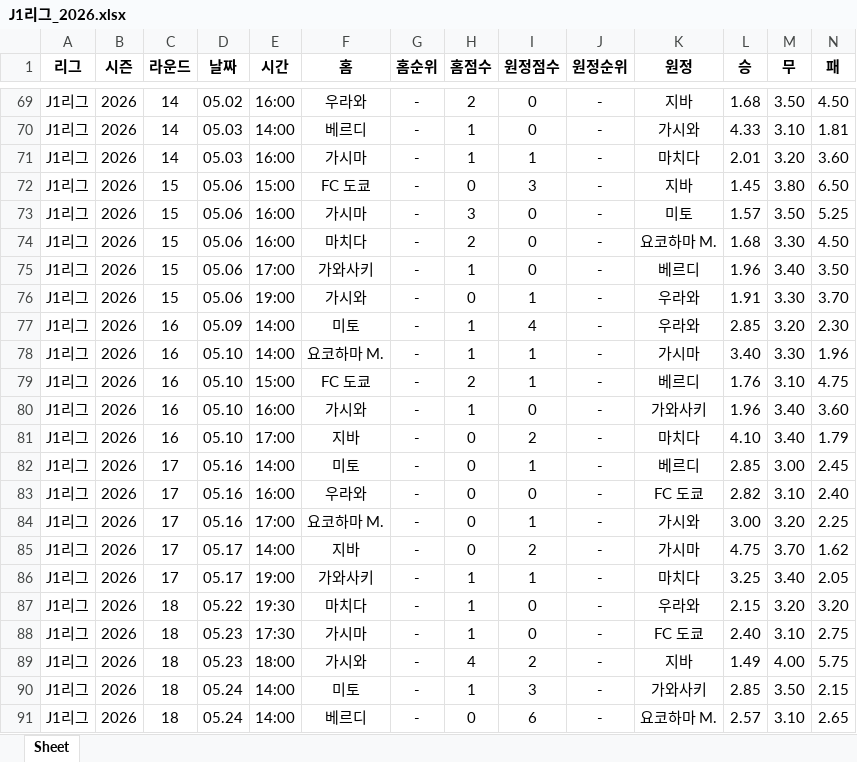
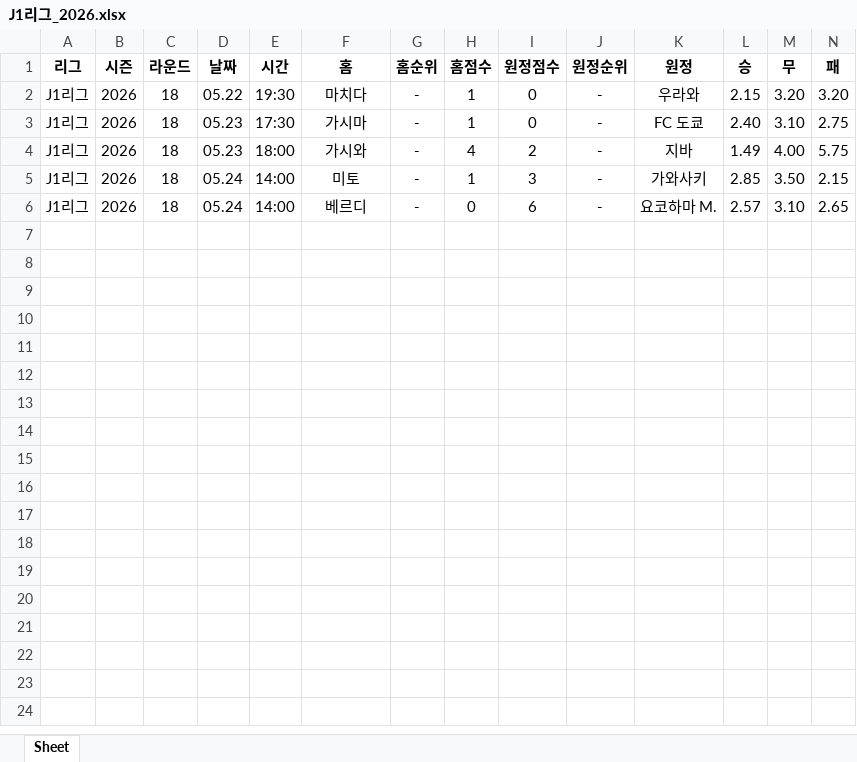
Before and after one commit to kydculx/scorecrawl, an Excel workbook: J1리그_2026.xlsx, sheet Sheet, drawn as a sheet; only a part is shown, gaps mark what is left out; values as stored, in another font and other column widths than the file's, no borders; rows hold the shown columns only; the diff covers the shown part only; the diff names each change by its address in the sheet, - before the commit and + after, or states it on an @@ line.

```diff
--- a/J1리그_2026.xlsx (sheet Sheet)
+++ b/J1리그_2026.xlsx (sheet Sheet)
-row 69: J1리그 | 2026 | 14 | 05.02 | 16:00 | 우라와 | - | 2 | 0 | - | 지바 | 1.68 | 3.50 | 4.50
-row 70: J1리그 | 2026 | 14 | 05.03 | 14:00 | 베르디 | - | 1 | 0 | - | 가시와 | 4.33 | 3.10 | 1.81
-row 71: J1리그 | 2026 | 14 | 05.03 | 16:00 | 가시마 | - | 1 | 1 | - | 마치다 | 2.01 | 3.20 | 3.60
-row 72: J1리그 | 2026 | 15 | 05.06 | 15:00 | FC 도쿄 | - | 0 | 3 | - | 지바 | 1.45 | 3.80 | 6.50
-row 73: J1리그 | 2026 | 15 | 05.06 | 16:00 | 가시마 | - | 3 | 0 | - | 미토 | 1.57 | 3.50 | 5.25
-row 74: J1리그 | 2026 | 15 | 05.06 | 16:00 | 마치다 | - | 2 | 0 | - | 요코하마 M. | 1.68 | 3.30 | 4.50
-row 75: J1리그 | 2026 | 15 | 05.06 | 17:00 | 가와사키 | - | 1 | 0 | - | 베르디 | 1.96 | 3.40 | 3.50
-row 76: J1리그 | 2026 | 15 | 05.06 | 19:00 | 가시와 | - | 0 | 1 | - | 우라와 | 1.91 | 3.30 | 3.70
-row 77: J1리그 | 2026 | 16 | 05.09 | 14:00 | 미토 | - | 1 | 4 | - | 우라와 | 2.85 | 3.20 | 2.30
-row 78: J1리그 | 2026 | 16 | 05.10 | 14:00 | 요코하마 M. | - | 1 | 1 | - | 가시마 | 3.40 | 3.30 | 1.96
-row 79: J1리그 | 2026 | 16 | 05.10 | 15:00 | FC 도쿄 | - | 2 | 1 | - | 베르디 | 1.76 | 3.10 | 4.75
-row 80: J1리그 | 2026 | 16 | 05.10 | 16:00 | 가시와 | - | 1 | 0 | - | 가와사키 | 1.96 | 3.40 | 3.60
-row 81: J1리그 | 2026 | 16 | 05.10 | 17:00 | 지바 | - | 0 | 2 | - | 마치다 | 4.10 | 3.40 | 1.79
-row 82: J1리그 | 2026 | 17 | 05.16 | 14:00 | 미토 | - | 0 | 1 | - | 베르디 | 2.85 | 3.00 | 2.45
-row 83: J1리그 | 2026 | 17 | 05.16 | 16:00 | 우라와 | - | 0 | 0 | - | FC 도쿄 | 2.82 | 3.10 | 2.40
-row 84: J1리그 | 2026 | 17 | 05.16 | 17:00 | 요코하마 M. | - | 0 | 1 | - | 가시와 | 3.00 | 3.20 | 2.25
-row 85: J1리그 | 2026 | 17 | 05.17 | 14:00 | 지바 | - | 0 | 2 | - | 가시마 | 4.75 | 3.70 | 1.62
-row 86: J1리그 | 2026 | 17 | 05.17 | 19:00 | 가와사키 | - | 1 | 1 | - | 마치다 | 3.25 | 3.40 | 2.05
```
Also changed, not shown: 67 removed rows elsewhere in this sheet, J1리그_2026-2027.xlsx, K리그 1_2026.xlsx, 6 other files.
